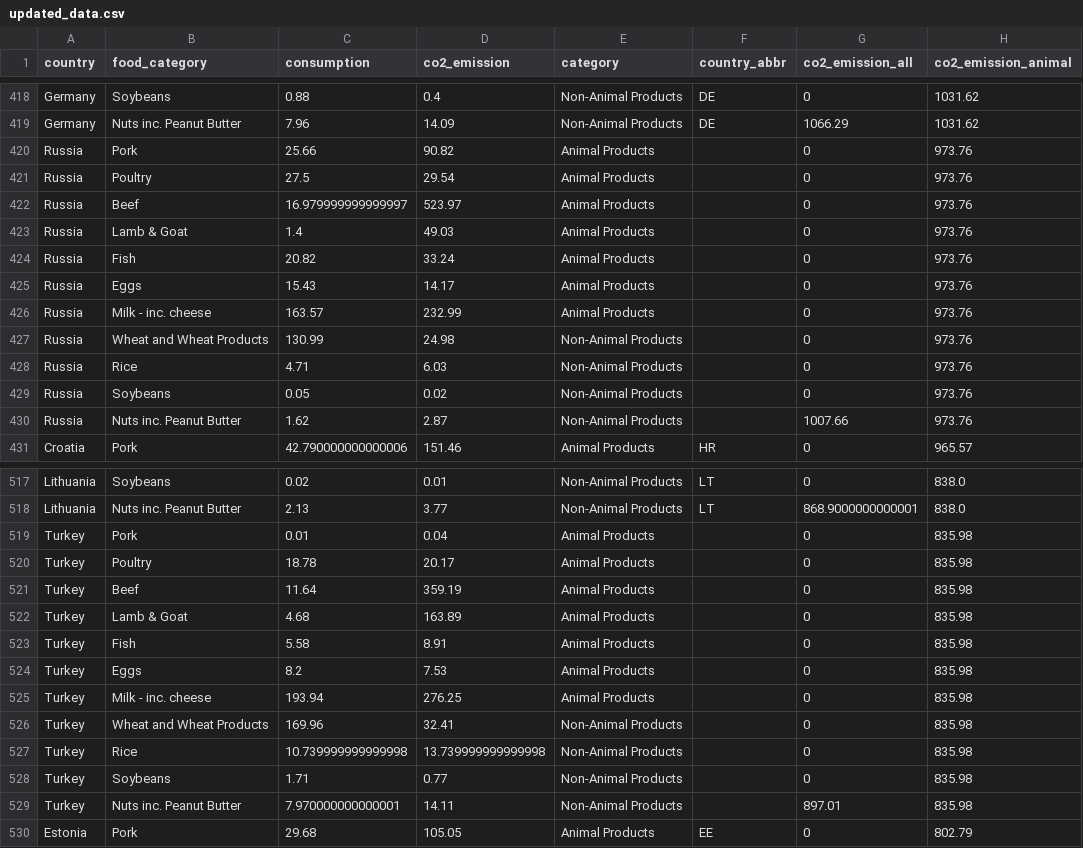
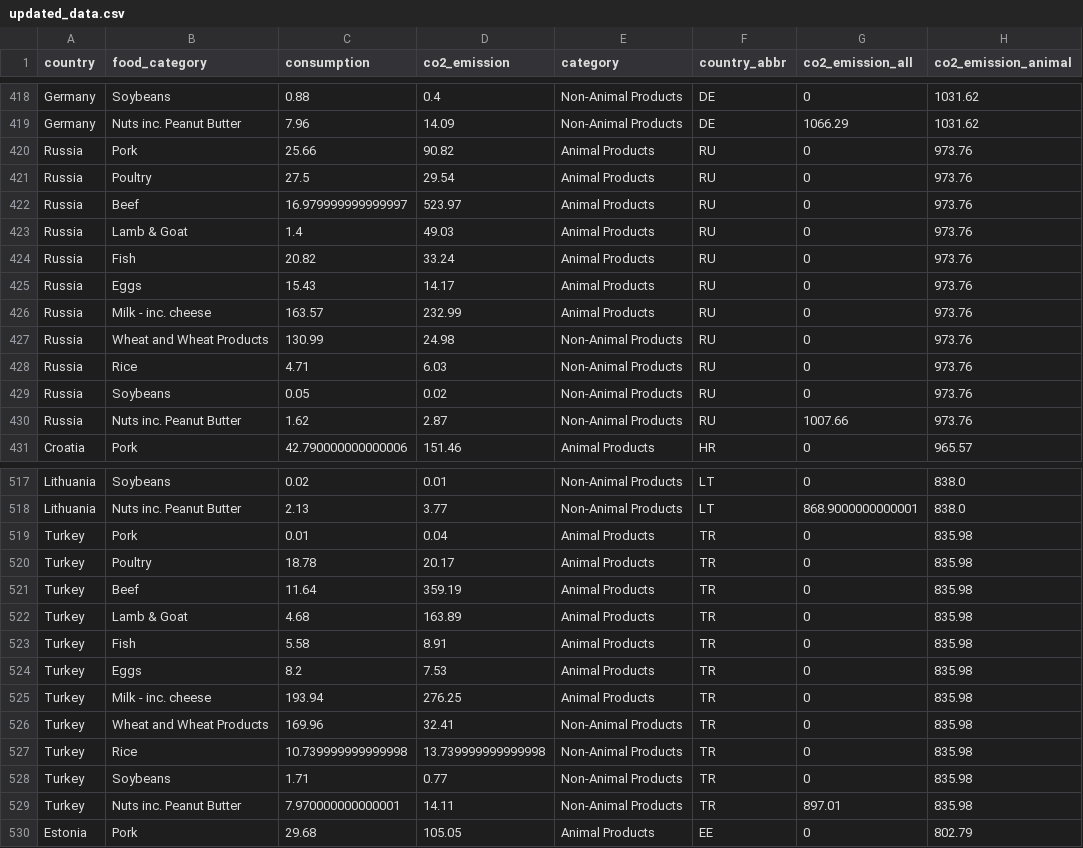
Before and after one commit to Zhaohuan-Guo/vega-lite-Co2, a CSV file: updated_data.csv, drawn as a sheet; only a part is shown, gaps mark what is left out; the diff covers the shown part only; the diff names each change by its address in the sheet, - before the commit and + after, or states it on an @@ line.

```diff
--- a/updated_data.csv
+++ b/updated_data.csv
-F420:F430 (country_abbr): (empty)
+F420:F430 (country_abbr): RU
-F519:F529 (country_abbr): (empty)
+F519:F529 (country_abbr): TR
```
Also changed, not shown: 121 edited cells elsewhere in this file, 2 other files.
